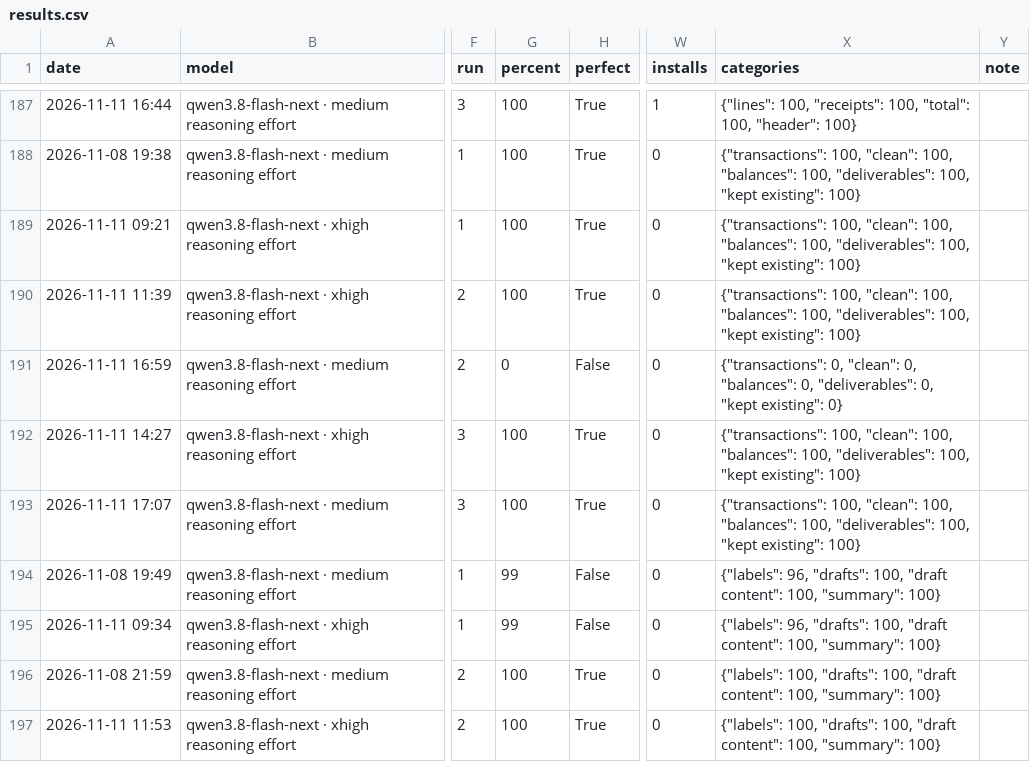
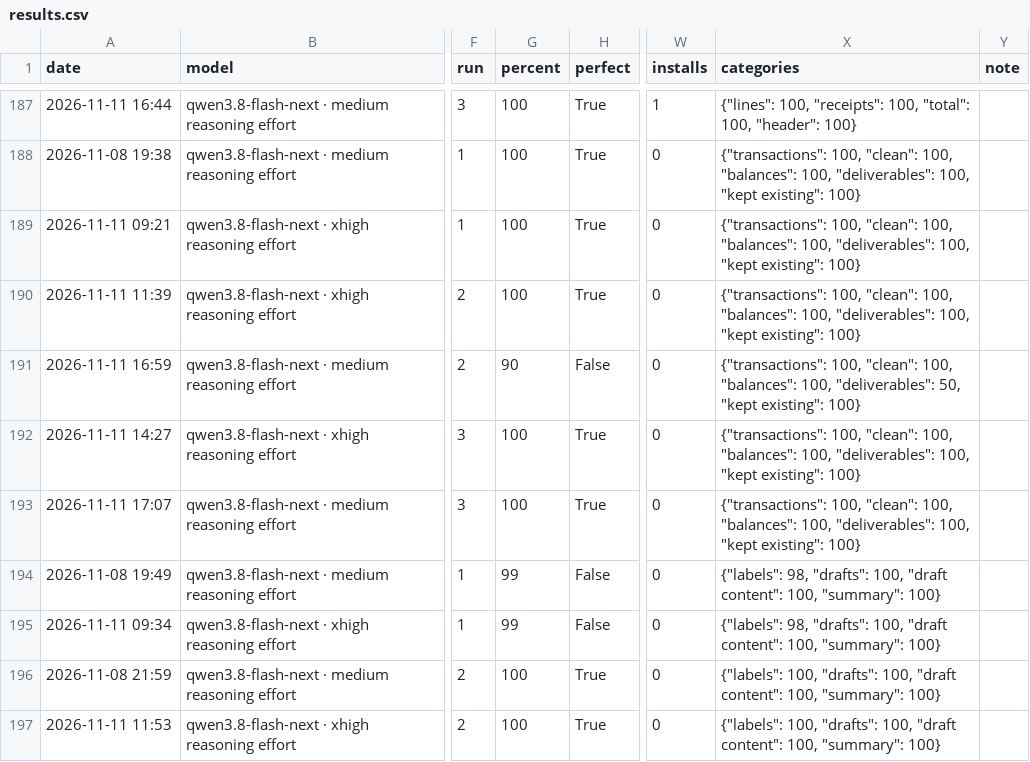
Before and after one commit to hrishim/harness-vs-harness, a CSV file: data/results.csv, drawn as a sheet; only a part is shown, gaps mark what is left out; the diff covers the shown part only; the diff names each change by its address in the sheet, - before the commit and + after, or states it on an @@ line.

```diff
--- a/data/results.csv
+++ b/data/results.csv
-G191 (percent): 0
+G191 (percent): 90
-X191 (categories): {"transactions": 0, "clean": 0, "balances": 0, "deliverables": 0, "kept existing": 0}
+X191 (categories): {"transactions": 100, "clean": 100, "balances": 100, "deliverables": 50, "kept existing": 100}
-X194:X195 (categories): {"labels": 96, "drafts": 100,…
+X194:X195 (categories): {"labels": 98, "drafts": 100,…
```
Also changed, not shown: 99 edited cells elsewhere in this file, 29 other files.
